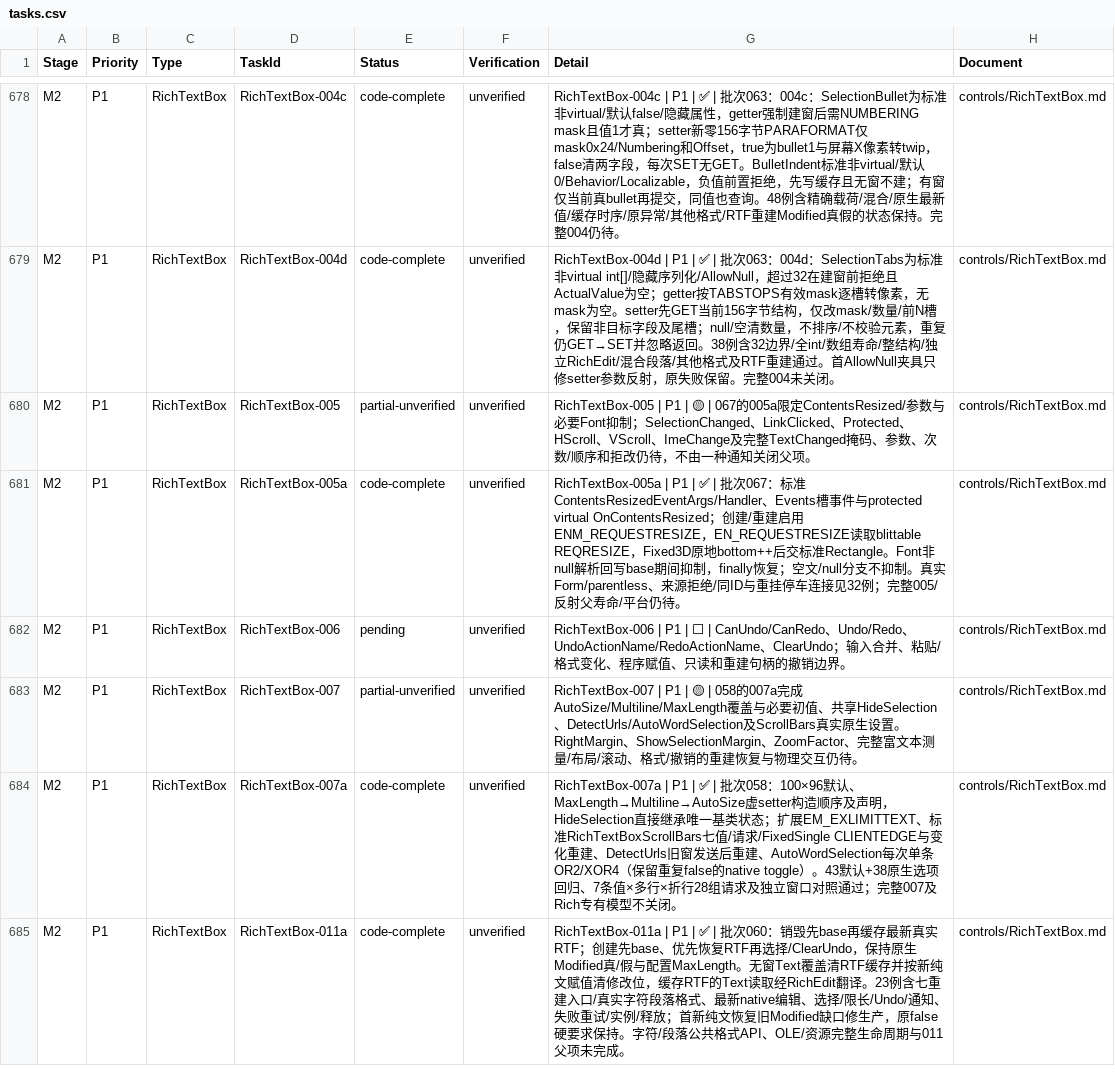
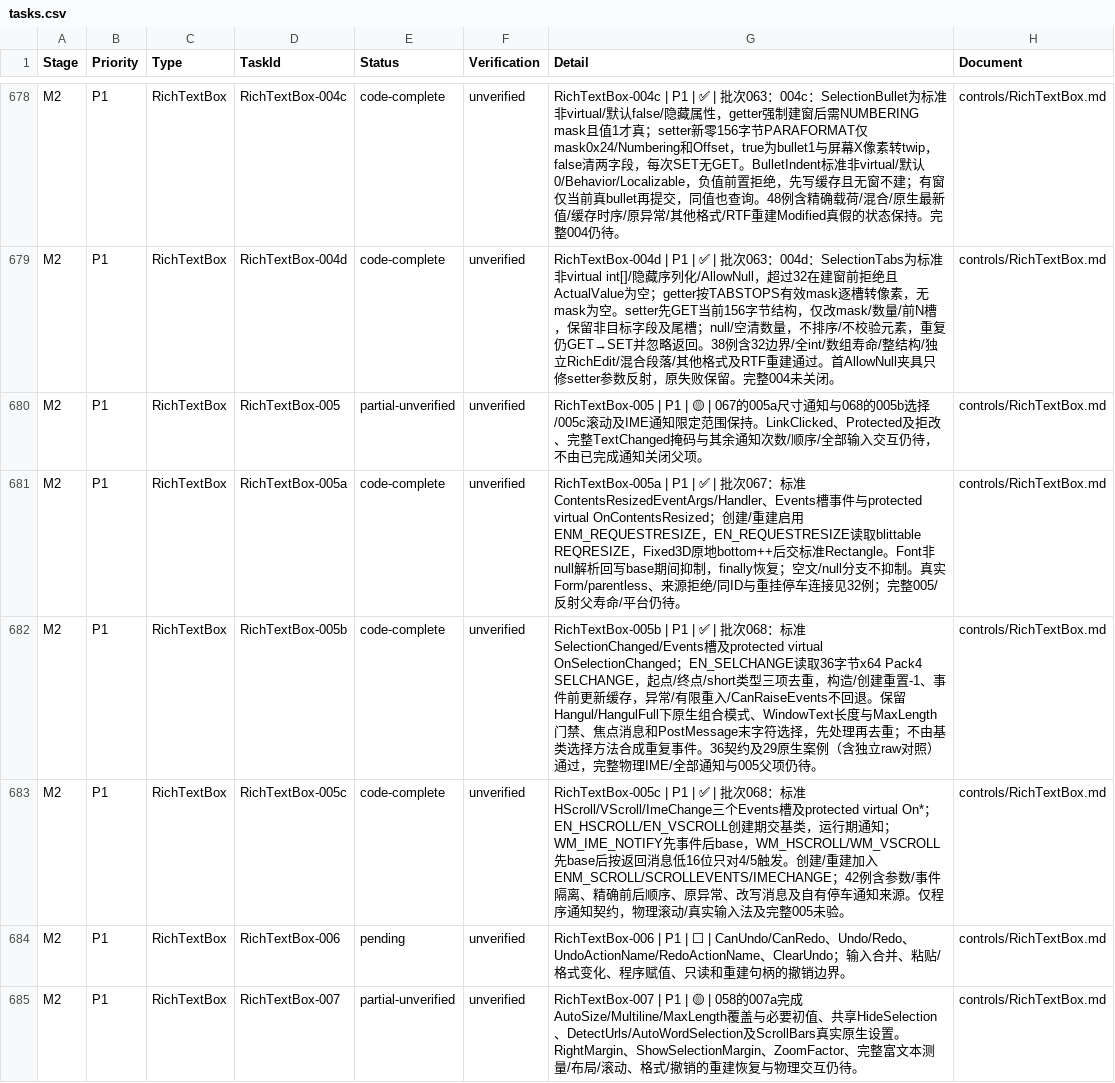
Before and after one commit to IoTSharp/Lumina, a CSV file: docs/roadmap/tasks.csv, drawn as a sheet; only a part is shown, gaps mark what is left out; the shorter side is filled out with more unchanged rows.

Commit message:
feat(forms): add RichTextBox selection and scroll notifications

```diff
--- a/docs/roadmap/tasks.csv
+++ b/docs/roadmap/tasks.csv
@@ -679,4 +679,6 @@
 "M2","P1","RichTextBox","RichTextBox-004d","code-complete","unverified","RichTextBox-004d | P1 | ✅ | 批次063：004d：SelectionTabs为标准非virtual int[]/隐藏序列化/AllowNull，超过32在建窗前拒绝且ActualValue为空；getter按TABSTOPS有效mask逐槽转像素，无mask为空。setter先GET当前156字节结构，仅改mask/数量/前N槽，保留非目标字段及尾槽；null/空清数量，不排序/不校验元素，重复仍GET→SET并忽略返回。38例含32边界/全int/数组寿命/整结构/独立RichEdit/混合段落/其他格式及RTF重建通过。首AllowNull夹具只修setter参数反射，原失败保留。完整004未关闭。","controls/RichTextBox.md"
-"M2","P1","RichTextBox","RichTextBox-005","partial-unverified","unverified","RichTextBox-005 | P1 | 🟡 | 067的005a限定ContentsResized/参数与必要Font抑制；SelectionChanged、LinkClicked、Protected、HScroll、VScroll、ImeChange及完整TextChanged掩码、参数、次数/顺序和拒改仍待，不由一种通知关闭父项。","controls/RichTextBox.md"
+"M2","P1","RichTextBox","RichTextBox-005","partial-unverified","unverified","RichTextBox-005 | P1 | 🟡 | 067的005a尺寸通知与068的005b选择/005c滚动及IME通知限定范围保持。LinkClicked、Protected及拒改、完整TextChanged掩码与其余通知次数/顺序/全部输入交互仍待，不由已完成通知关闭父项。","controls/RichTextBox.md"
 "M2","P1","RichTextBox","RichTextBox-005a","code-complete","unverified","RichTextBox-005a | P1 | ✅ | 批次067：标准ContentsResizedEventArgs/Handler、Events槽事件与protected virtual OnContentsResized；创建/重建启用ENM_REQUESTRESIZE，EN_REQUESTRESIZE读取blittable REQRESIZE，Fixed3D原地bottom++后交标准Rectangle。Font非null解析回写base期间抑制，finally恢复；空文/null分支不抑制。真实Form/parentless、来源拒绝/同ID与重挂停车连接见32例；完整005/反射父寿命/平台仍待。","controls/RichTextBox.md"
+"M2","P1","RichTextBox","RichTextBox-005b","code-complete","unverified","RichTextBox-005b | P1 | ✅ | 批次068：标准SelectionChanged/Events槽及protected virtual OnSelectionChanged；EN_SELCHANGE读取36字节x64 Pack4 SELCHANGE，起点/终点/short类型三项去重，构造/创建重置-1、事件前更新缓存，异常/有限重入/CanRaiseEvents不回退。保留Hangul/HangulFull下原生组合模式、WindowText长度与MaxLength门禁、焦点消息和PostMessage末字符选择，先处理再去重；不由基类选择方法合成重复事件。36契约及29原生案例（含独立raw对照）通过，完整物理IME/全部通知与005父项仍待。","controls/RichTextBox.md"
+"M2","P1","RichTextBox","RichTextBox-005c","code-complete","unverified","RichTextBox-005c | P1 | ✅ | 批次068：标准HScroll/VScroll/ImeChange三个Events槽及protected virtual On*；EN_HSCROLL/EN_VSCROLL创建期交基类，运行期通知；WM_IME_NOTIFY先事件后base，WM_HSCROLL/WM_VSCROLL先base后按返回消息低16位只对4/5触发。创建/重建加入ENM_SCROLL/SCROLLEVENTS/IMECHANGE；42例含参数/事件隔离、精确前后顺序、原异常、改写消息及自有停车通知来源。仅程序通知契约，物理滚动/真实输入法及完整005未验。","controls/RichTextBox.md"
 "M2","P1","RichTextBox","RichTextBox-006","pending","unverified","RichTextBox-006 | P1 | ⬜ | CanUndo/CanRedo、Undo/Redo、UndoActionName/RedoActionName、ClearUndo；输入合并、粘贴/格式变化、程序赋值、只读和重建句柄的撤销边界。","controls/RichTextBox.md"
```
Also changed, not shown: 19 other files.
